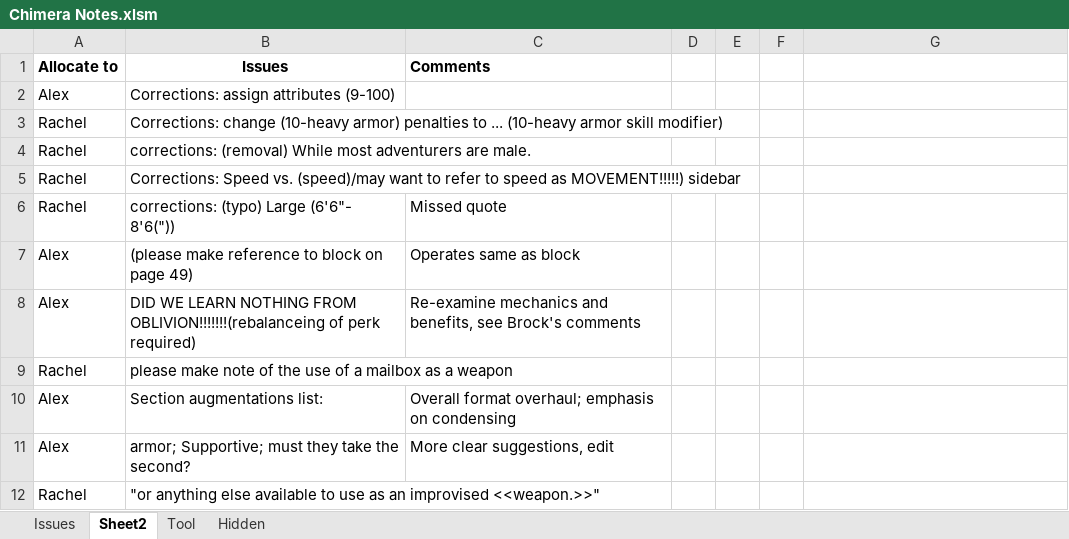
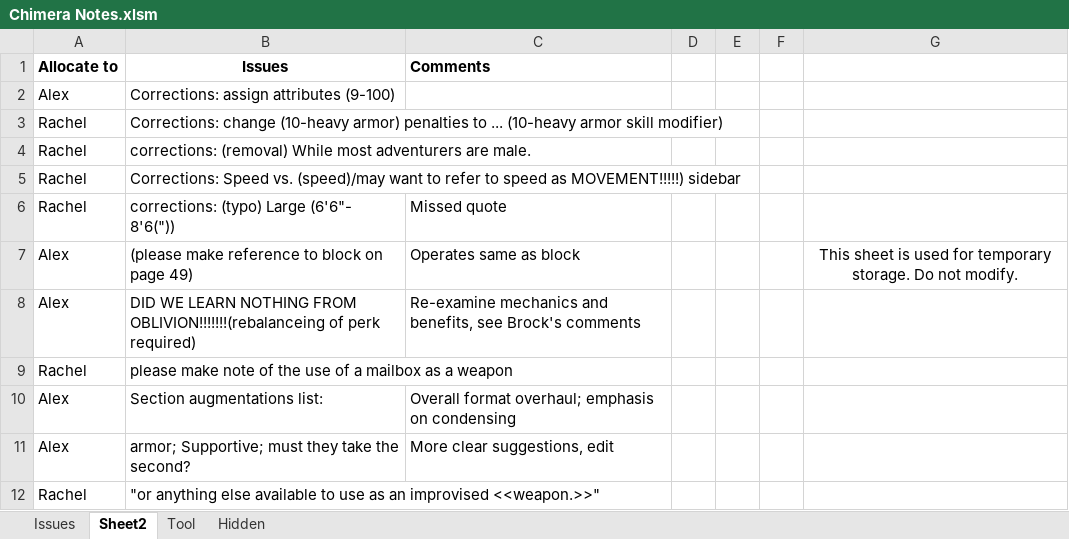
Before and after one commit to asr1/ChimeraRPG, an Excel workbook: TODO/Chimera Notes.xlsm, sheet Sheet2, drawn as a sheet; only a part is shown; values as stored, in another font and other column widths than the file's, no borders; the diff names each change by its address in the sheet, - before the commit and + after, or states it on an @@ line.

```diff
--- a/TODO/Chimera Notes.xlsm (sheet Sheet2)
+++ b/TODO/Chimera Notes.xlsm (sheet Sheet2)
-G7: (empty)
+G7: This sheet is used for temporary storage. Do not modify.
```
Also changed, not shown: sheet Issues, charts or pictures, 2 other files.
